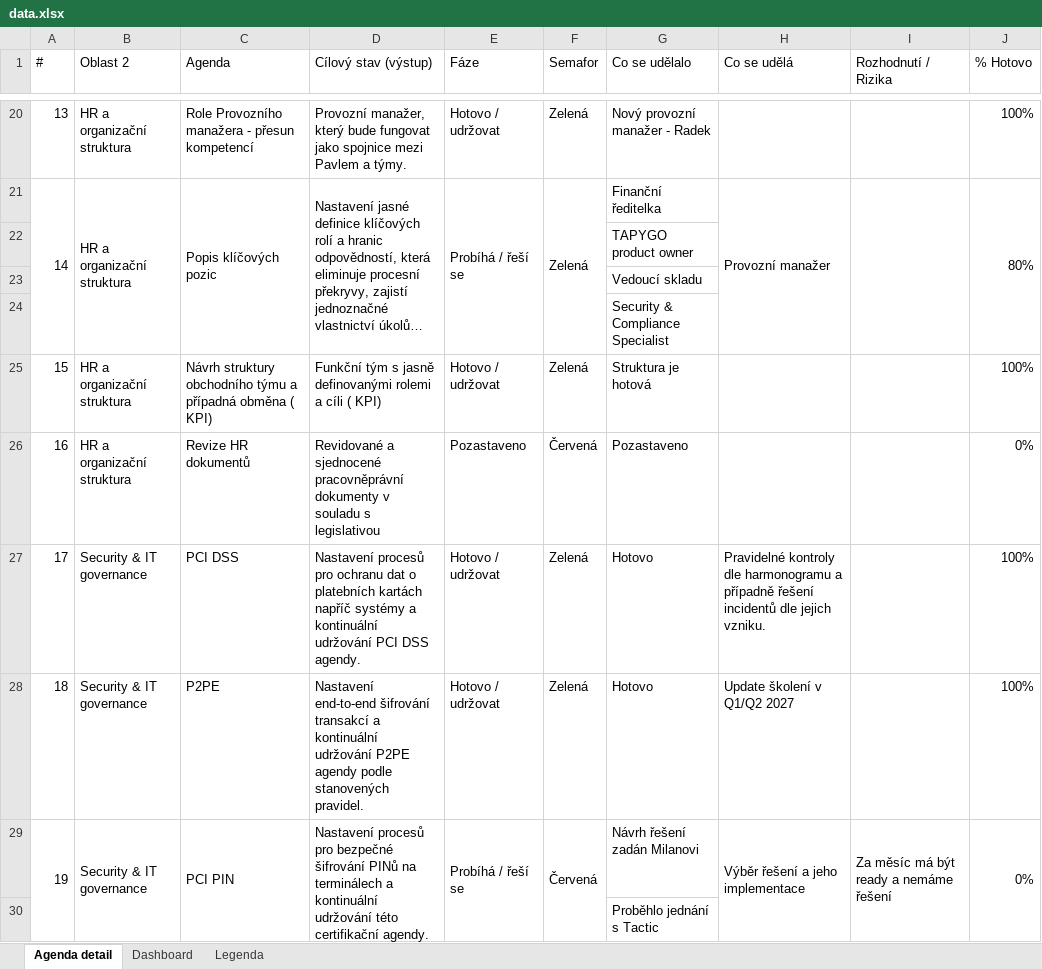
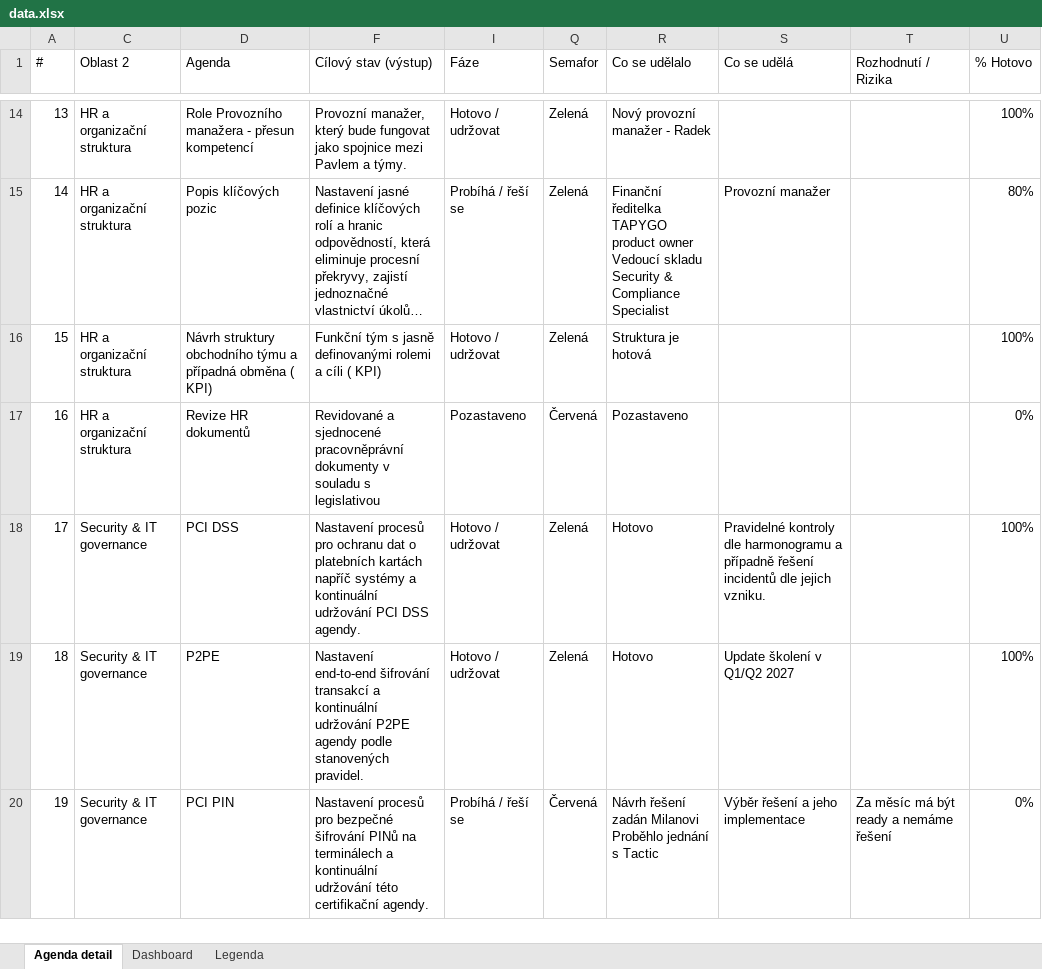
Before and after one commit to trezetakolarova/Transformace-2, an Excel workbook: data.xlsx, sheet Agenda detail, drawn as a sheet; only a part is shown, gaps mark what is left out; long unchanged cells end in …; values as stored, in another font and other column widths than the file's, no cell formats; conditional formats and table styles not drawn; removed rows and columns are numbered as before the commit, all else as after; ↵ is a line break in a cell; the diff covers the shown part only; the diff names each change by its address in the sheet, - before the commit and + after, or states it on an @@ line.

```diff
--- a/data.xlsx (sheet Agenda detail)
+++ b/data.xlsx (sheet Agenda detail)
-A21:A24 merged
-B21:B24 merged
-C21:C24 merged
-D21:D24 merged
-E21:E24 merged
-F21:F24 merged
-R15 (Co se udělalo): Finanční ředitelka
+R15 (Co se udělalo): Finanční ředitelka ↵ TAPYGO product owner ↵ Vedoucí skladu ↵ Security & Compliance Specialist
-H21:H24 merged
-I21:I24 merged
-J21:J24 merged
-row 22:  |  |  |  |  |  | TAPYGO product owner
-row 23:  |  |  |  |  |  | Vedoucí skladu
-row 24:  |  |  |  |  |  | Security & Compliance Specialist
-A29:A30 merged
-B29:B30 merged
-C29:C30 merged
-D29:D30 merged
-E29:E30 merged
-F29:F30 merged
-R20 (Co se udělalo): Návrh řešení zadán Milanovi
+R20 (Co se udělalo): Návrh řešení zadán Milanovi ↵ Proběhlo jednání s Tactic
-H29:H30 merged
-I29:I30 merged
-J29:J30 merged
-row 30:  |  |  |  |  |  | Proběhlo jednání s Tactic
```
Also changed, not shown: 9 removed rows, 20 edited cells and merged cells elsewhere in this sheet, sheet Dashboard, cell formats, hidden cells.
